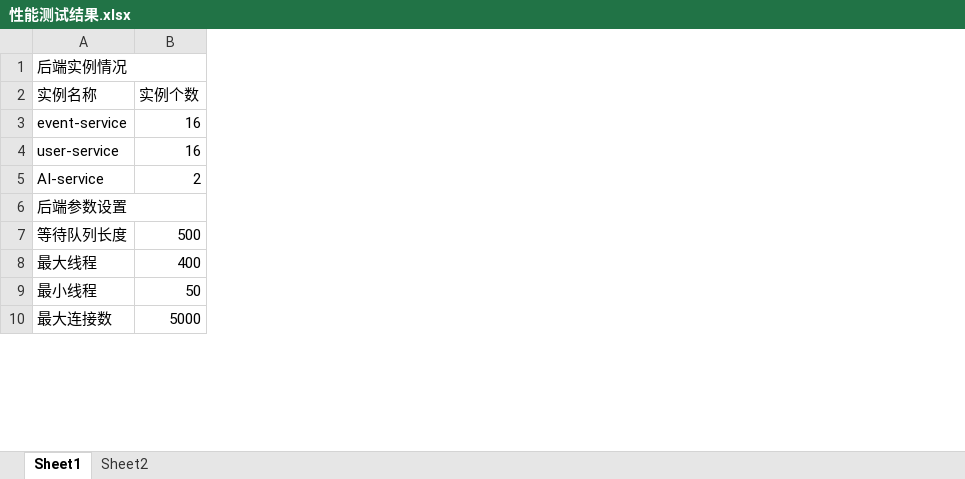
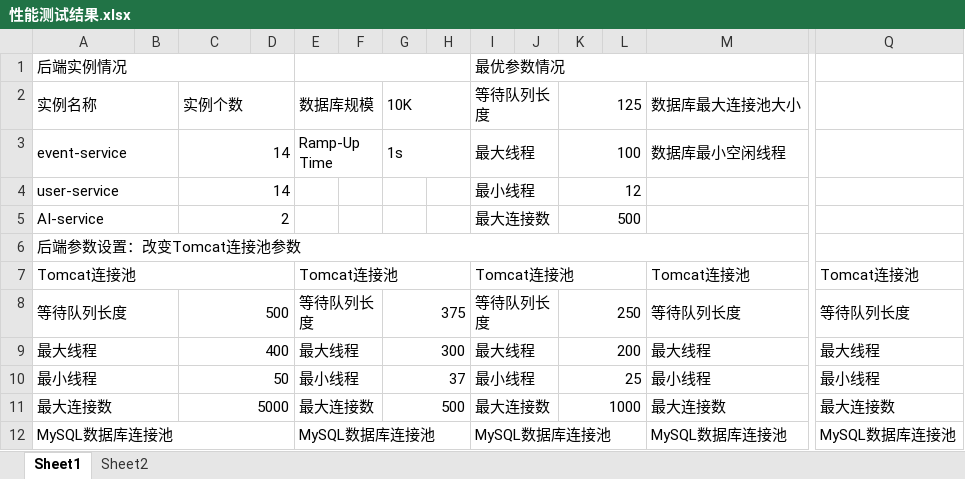
Before and after one commit to Horizon12275/AI_project, an Excel workbook: doc/性能测试结果.xlsx, sheet Sheet1, drawn as a sheet; only a part is shown, gaps mark what is left out; values as stored, in another font and other column widths than the file's, no cell formats; addresses are those after the commit; rows hold the shown columns only; the diff covers the shown part only; the diff names each change by its address in the sheet, - before the commit and + after, or states it on an @@ line.

```diff
--- a/doc/性能测试结果.xlsx (sheet Sheet1)
+++ b/doc/性能测试结果.xlsx (sheet Sheet1)
+column B, empty
+column D, empty
+column E, rows 2-3: 数据库规模 | Ramp-Up Time; rows 8-11: 等待队列长度 | 最大线程 | 最小线程 | 最大连接数
+column F, empty
+column G, rows 2-3: 10K | 1s; rows 8-11: 375 | 300 | 37 | 500
+column H, empty
+column I, rows 1-5: 最优参数情况 | 等待队列长度 | 最大线程 | 最小线程 | 最大连接数; rows 8-11: 等待队列长度 | 最大线程 | 最小线程 | 最大连接数
+column J, empty
+column K, rows 2-5: 125 | 100 | 12 | 500; rows 8-11: 250 | 200 | 25 | 1000
+column L, empty
+column M, rows 2-3: 数据库最大连接池大小 | 数据库最小空闲线程; rows 8-11: 等待队列长度 | 最大线程 | 最小线程 | 最大连接数
+column Q, rows 8-11: 等待队列长度 | 最大线程 | 最小线程 | 最大连接数
+A2:B2 merged
+C2:D2 merged
+A3:B3 merged
-C3:C4: 16
+C3:C4: 14
+C3:D3 merged
+A4:B4 merged
+C4:D4 merged
+A5:B5 merged
+C5:D5 merged
-A6: 后端参数设置
+A6: 后端参数设置：改变Tomcat连接池参数
+row 7: Tomcat连接池 |  |  |  | Tomcat连接池 |  |  |  | Tomcat连接池 |  |  |  | Tomcat连接池 | Tomcat连接池
+A8:B8 merged
+C8:D8 merged
+A9:B9 merged
+C9:D9 merged
+A10:B10 merged
+C10:D10 merged
+A11:B11 merged
+C11:D11 merged
+row 12: MySQL数据库连接池 |  |  |  | MySQL数据库连接池 |  |  |  | MySQL数据库连接池 |  |  |  | MySQL数据库连接池 | MySQL数据库连接池
```
Also changed, not shown: 49 added rows, 1 removed row, 6 added columns, 5 edited cells and merged cells elsewhere in this sheet, sheet Sheet2, cell formats, 7 other files.
